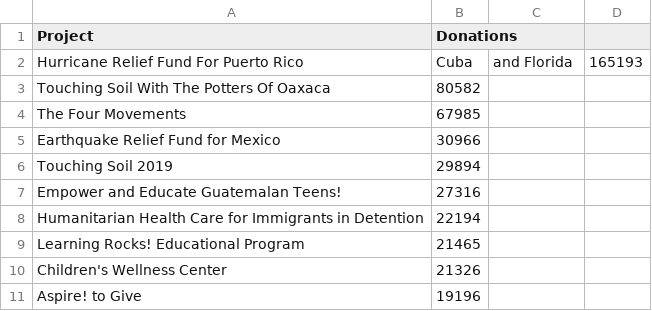
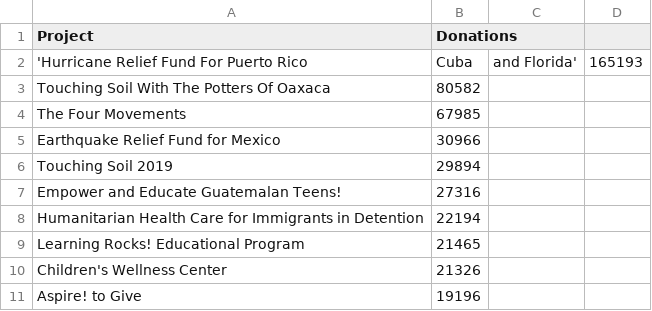
Before and after one commit to juliafredenburg/juliafredenburg.github.io, a CSV file: hipgive/projects/top_projects/top_projects.csv, drawn as a sheet.

Commit message:
update data

```diff
--- a/hipgive/projects/top_projects/top_projects.csv
+++ b/hipgive/projects/top_projects/top_projects.csv
@@ -1,3 +1,3 @@
 Project, Donations
-Hurricane Relief Fund For Puerto Rico, Cuba, and Florida,	165193
+'Hurricane Relief Fund For Puerto Rico, Cuba, and Florida',	165193
 Touching Soil With The Potters Of Oaxaca,	80582
```
